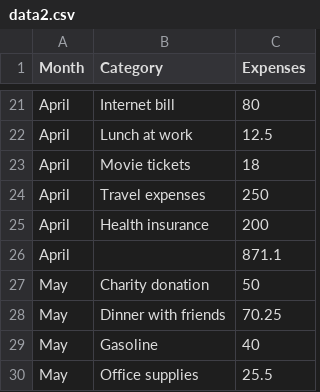
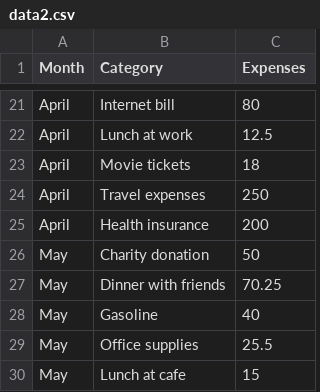
Before and after one commit to AlejandroTheAnalyst/tapiii, a CSV file: data2.csv, drawn as a sheet; only a part is shown, gaps mark what is left out; the shorter side is filled out with more unchanged rows.

Commit message:
Update data2.csv

```diff
--- a/data2.csv
+++ b/data2.csv
@@ -25,3 +25,2 @@ April,Travel expenses,250
 April,Health insurance,200
-April,,871.1
 May,Charity donation,50
```
